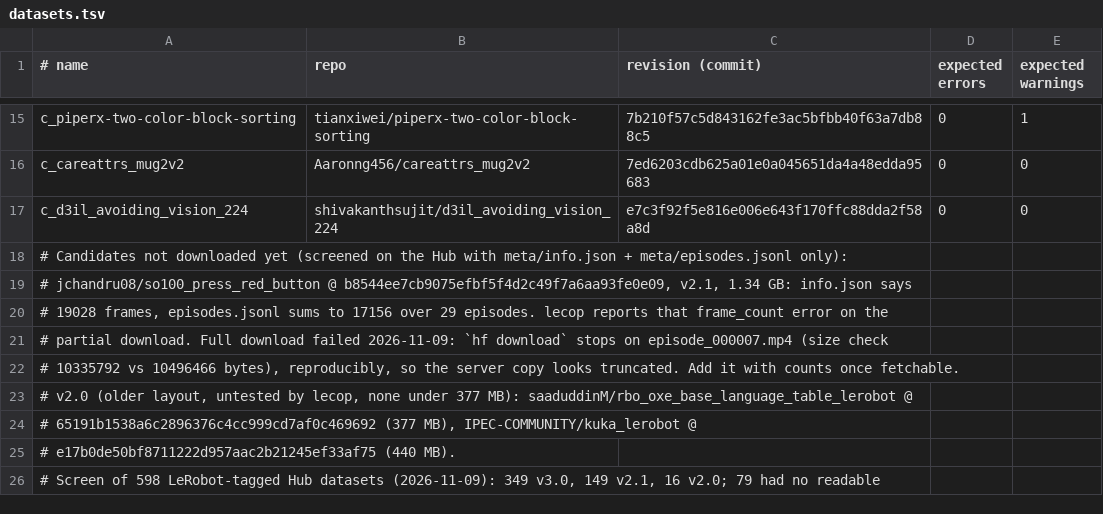
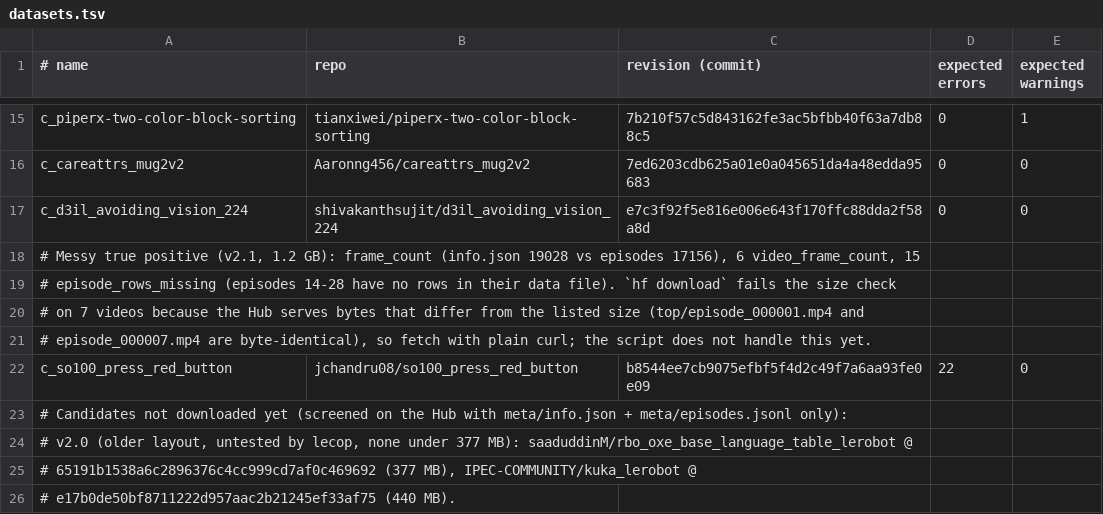
Before and after one commit to michele-xilo/leCop, a TSV file: scripts/datasets.tsv, drawn as a sheet; only a part is shown, gaps mark what is left out; the shorter side is filled out with more unchanged rows; removed rows and columns are numbered as before the commit, all else as after; the diff names each change by its address in the sheet, - before the commit and + after, or states it on an @@ line.

```diff
--- a/scripts/datasets.tsv
+++ b/scripts/datasets.tsv
+row 18: # Messy true positive (v2.1, 1.2 GB): frame_count (info.json 19028 vs episodes 17156), 6 video_frame_count, 15
+row 19: # episode_rows_missing (episodes 14-28 have no rows in their data file). `hf download` fails the size check
+row 20: # on 7 videos because the Hub serves bytes that differ from the listed size (top/episode_000001.mp4 and
+row 21: # episode_000007.mp4 are byte-identical), so fetch with plain curl; the script does not handle this yet.
+row 22: c_so100_press_red_button | jchandru08/so100_press_red_button | b8544ee7cb9075efbf5f4d2c49f7a6aa93fe0e09 | 22 | 0
-row 19: # jchandru08/so100_press_red_button @ b8544ee7cb9075efbf5f4d2c49f7a6aa93fe0e09, v2.1, 1.34 GB: info.json says
-row 20: # 19028 frames, episodes.jsonl sums to 17156 over 29 episodes. lecop reports that frame_count error on the
-row 21: # partial download. Full download failed 2026-11-09: `hf download` stops on episode_000007.mp4 (size check
-row 22: # 10335792 vs 10496466 bytes), reproducibly, so the server copy looks truncated. Add it with counts once fetchable.
```
